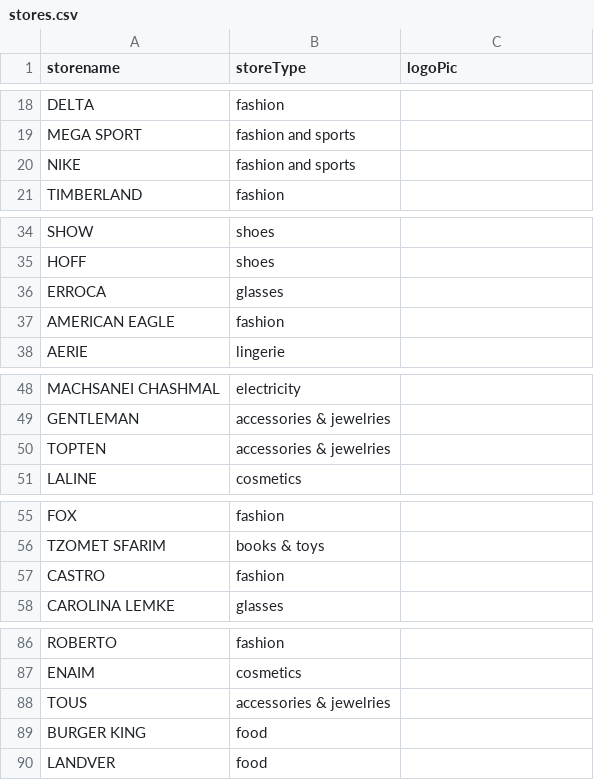
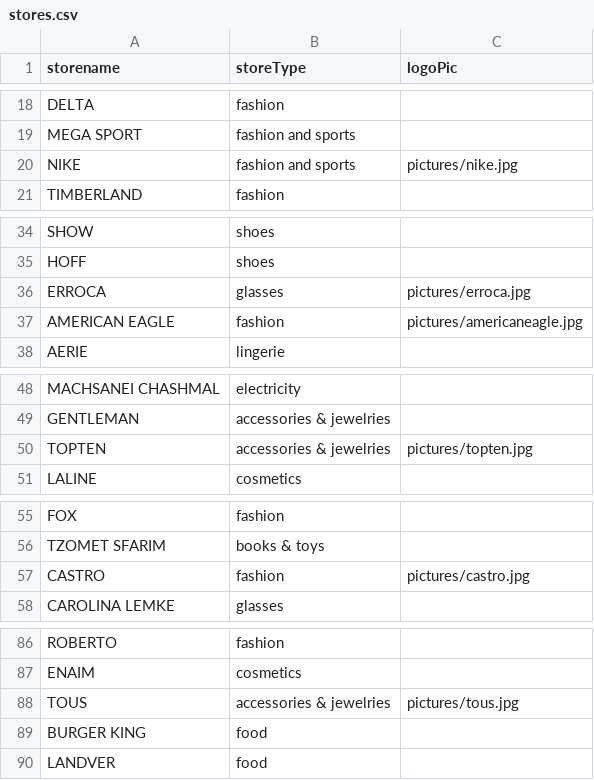
Before and after one commit to AdiSchiff/MallIn, a CSV file: Server/stores.csv, drawn as a sheet; only a part is shown, gaps mark what is left out; the diff covers the shown part only.

```diff
--- a/Server/stores.csv
+++ b/Server/stores.csv
@@ -19,3 +19,3 @@ DELTA,fashion,
 MEGA SPORT,fashion and sports,
-NIKE,fashion and sports,
+NIKE,fashion and sports,pictures/nike.jpg
 TIMBERLAND,fashion,
@@ -35,4 +35,4 @@ SHOW,shoes,
 HOFF,shoes,
-ERROCA,glasses,
-AMERICAN EAGLE,fashion,
+ERROCA,glasses,pictures/erroca.jpg
+AMERICAN EAGLE,fashion,pictures/americaneagle.jpg
 AERIE,lingerie,
@@ -49,3 +49,3 @@ MACHSANEI CHASHMAL,electricity,
 GENTLEMAN,accessories & jewelries,
-TOPTEN,accessories & jewelries,
+TOPTEN,accessories & jewelries,pictures/topten.jpg
 LALINE,cosmetics,
@@ -56,3 +56,3 @@ FOX,fashion,
 TZOMET SFARIM,books & toys,
-CASTRO,fashion,
+CASTRO,fashion,pictures/castro.jpg
 CAROLINA LEMKE,glasses,
@@ -87,3 +87,3 @@ ROBERTO,fashion,
 ENAIM,cosmetics,
-TOUS,accessories & jewelries,
+TOUS,accessories & jewelries,pictures/tous.jpg
 BURGER KING,food,
```
Also changed, not shown: 1 added row, 1 removed row and 20 edited cells elsewhere in this file, Server/azrielyStores.csv.
